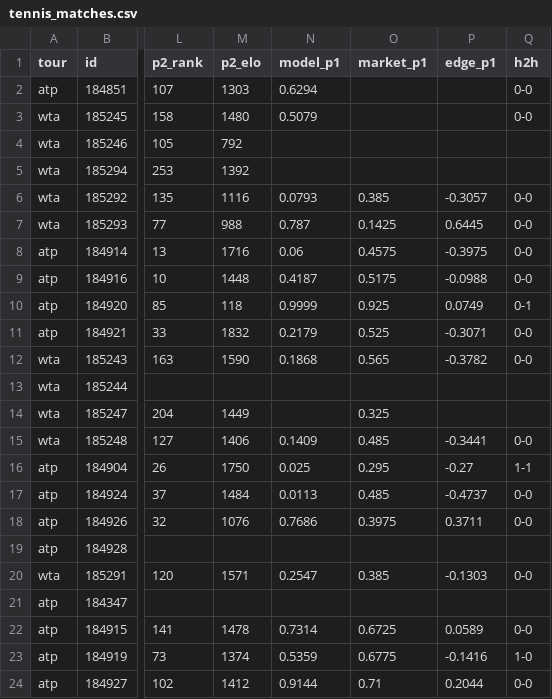
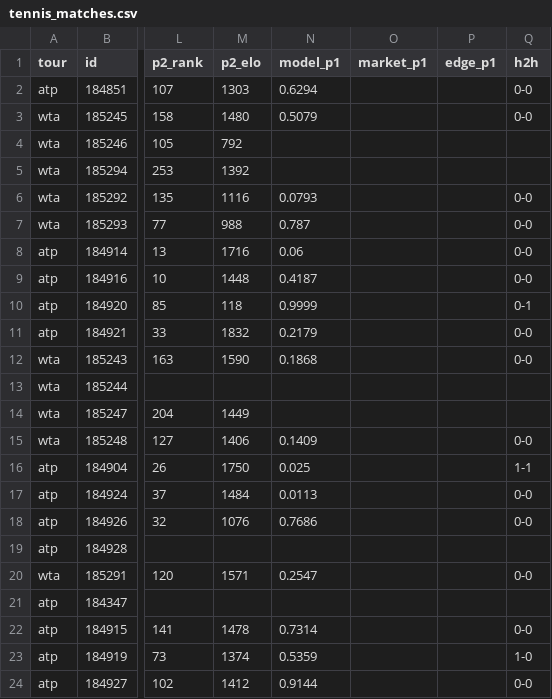
Before and after one commit to 3GO-47/rainman, a CSV file: data/processed/tennis_matches.csv, drawn as a sheet; only a part is shown, gaps mark what is left out; the diff covers the shown part only; the diff names each change by its address in the sheet, - before the commit and + after, or states it on an @@ line.

```diff
--- a/data/processed/tennis_matches.csv
+++ b/data/processed/tennis_matches.csv
-O6 (market_p1): 0.385
+O6 (market_p1): (empty)
-P6 (edge_p1): -0.3057
+P6 (edge_p1): (empty)
-O7 (market_p1): 0.1425
+O7 (market_p1): (empty)
-P7 (edge_p1): 0.6445
+P7 (edge_p1): (empty)
-O8 (market_p1): 0.4575
+O8 (market_p1): (empty)
-P8 (edge_p1): -0.3975
+P8 (edge_p1): (empty)
-O9 (market_p1): 0.5175
+O9 (market_p1): (empty)
-P9 (edge_p1): -0.0988
+P9 (edge_p1): (empty)
-O10 (market_p1): 0.925
+O10 (market_p1): (empty)
-P10 (edge_p1): 0.0749
+P10 (edge_p1): (empty)
-O11 (market_p1): 0.525
+O11 (market_p1): (empty)
-P11 (edge_p1): -0.3071
+P11 (edge_p1): (empty)
-O12 (market_p1): 0.565
+O12 (market_p1): (empty)
-P12 (edge_p1): -0.3782
+P12 (edge_p1): (empty)
-O14 (market_p1): 0.325
+O14 (market_p1): (empty)
-O15 (market_p1): 0.485
+O15 (market_p1): (empty)
-P15 (edge_p1): -0.3441
+P15 (edge_p1): (empty)
-O16 (market_p1): 0.295
+O16 (market_p1): (empty)
-P16 (edge_p1): -0.27
+P16 (edge_p1): (empty)
-O17 (market_p1): 0.485
+O17 (market_p1): (empty)
-P17 (edge_p1): -0.4737
+P17 (edge_p1): (empty)
-O18 (market_p1): 0.3975
+O18 (market_p1): (empty)
-P18 (edge_p1): 0.3711
+P18 (edge_p1): (empty)
-O20 (market_p1): 0.385
+O20 (market_p1): (empty)
-P20 (edge_p1): -0.1303
+P20 (edge_p1): (empty)
-O22 (market_p1): 0.6725
+O22 (market_p1): (empty)
-P22 (edge_p1): 0.0589
+P22 (edge_p1): (empty)
-O23 (market_p1): 0.6775
+O23 (market_p1): (empty)
-P23 (edge_p1): -0.1416
+P23 (edge_p1): (empty)
-O24 (market_p1): 0.71
+O24 (market_p1): (empty)
-P24 (edge_p1): 0.2044
+P24 (edge_p1): (empty)
```
Also changed, not shown: 34 edited cells elsewhere in this file, data/processed/arb_opps.csv, 21 other files.
